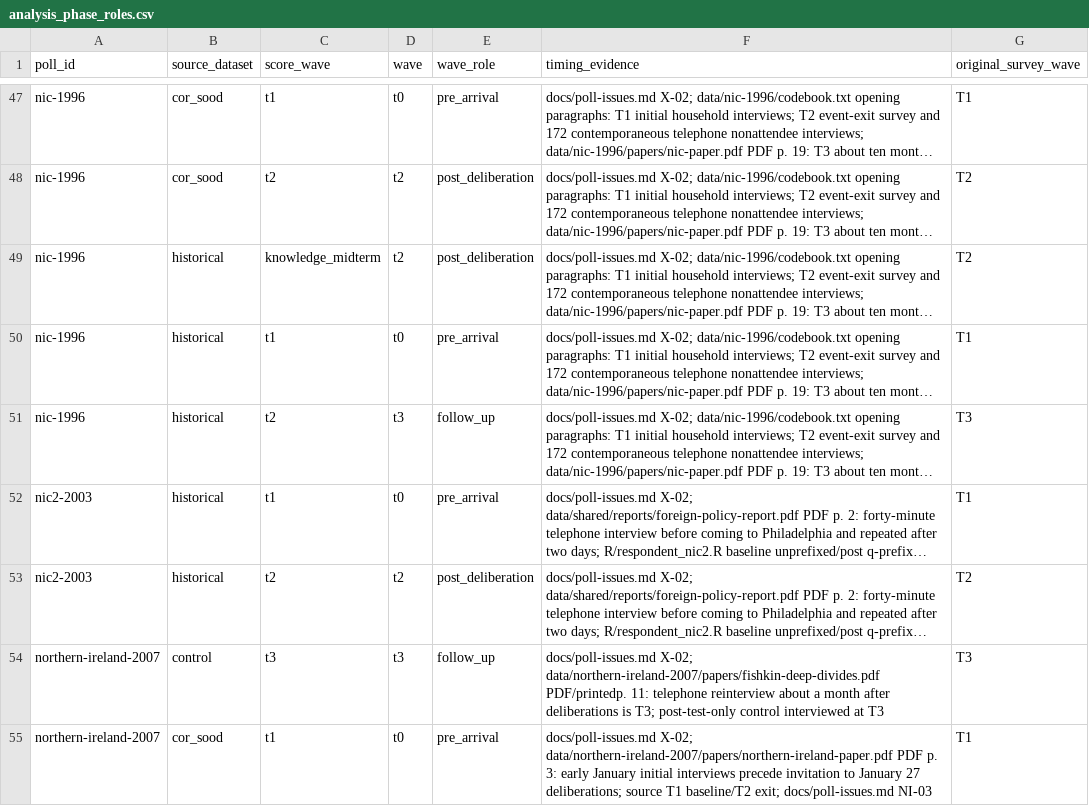
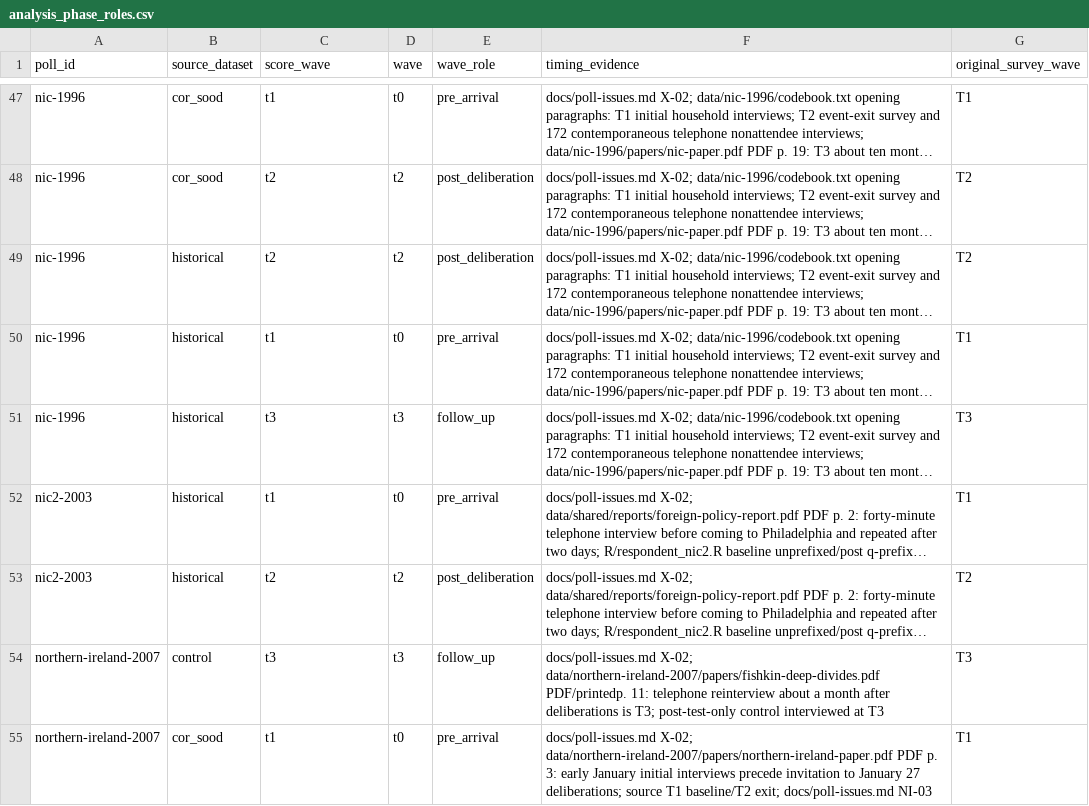
Before and after one commit to soodoku/dp-data, a CSV file: metadata/analysis_phase_roles.csv, drawn as a sheet; only a part is shown, gaps mark what is left out; long unchanged cells end in …; the diff names each change by its address in the sheet, - before the commit and + after, or states it on an @@ line.

Commit message:
Use NIC exit interviews in canonical analysis and retain follow-up

```diff
--- a/metadata/analysis_phase_roles.csv
+++ b/metadata/analysis_phase_roles.csv
-C49 (score_wave): knowledge_midterm
+C49 (score_wave): t2
-C51 (score_wave): t2
+C51 (score_wave): t3
```
Also changed, not shown: output/analysis/manifest.csv, 11 other files.
